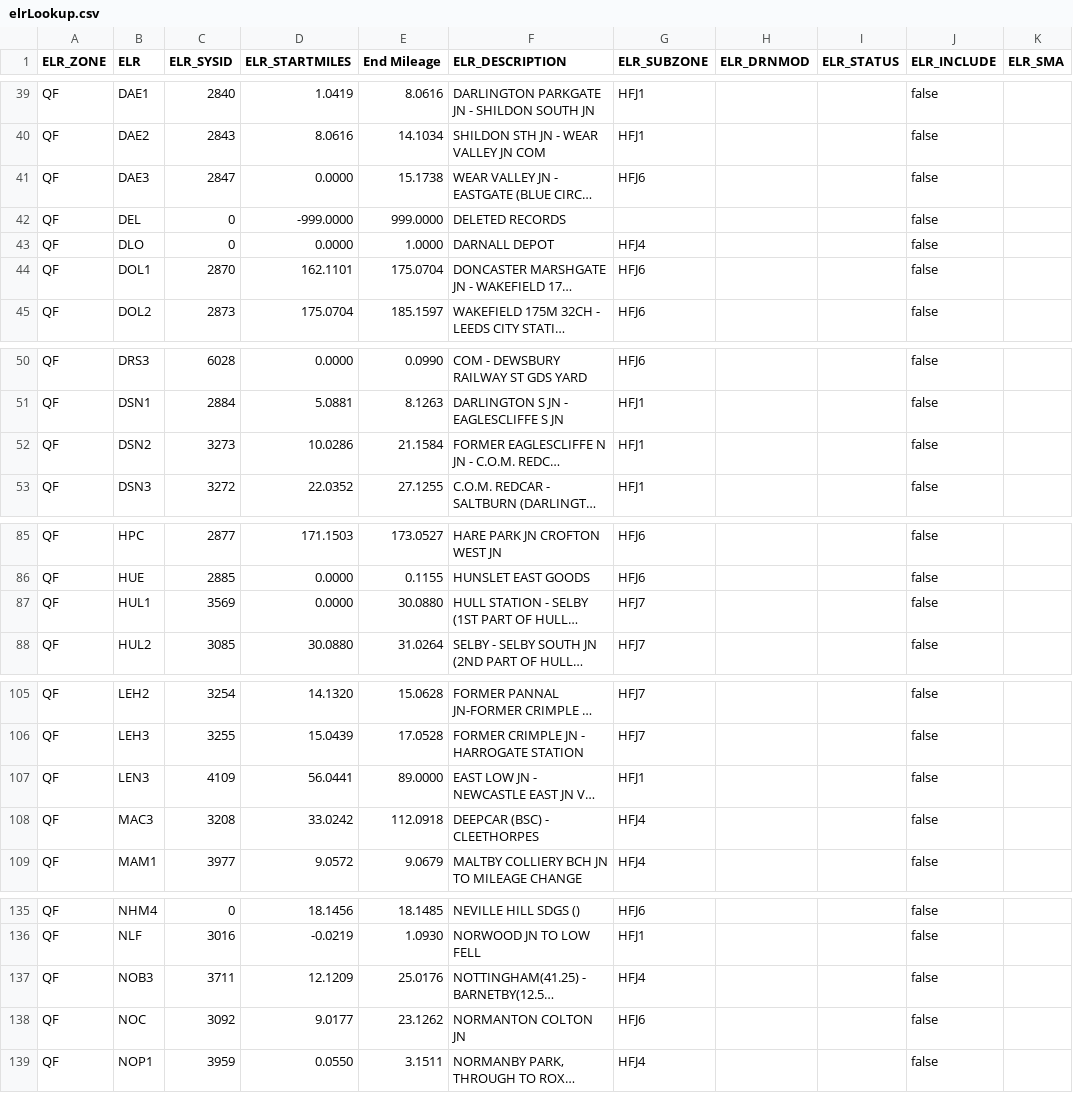
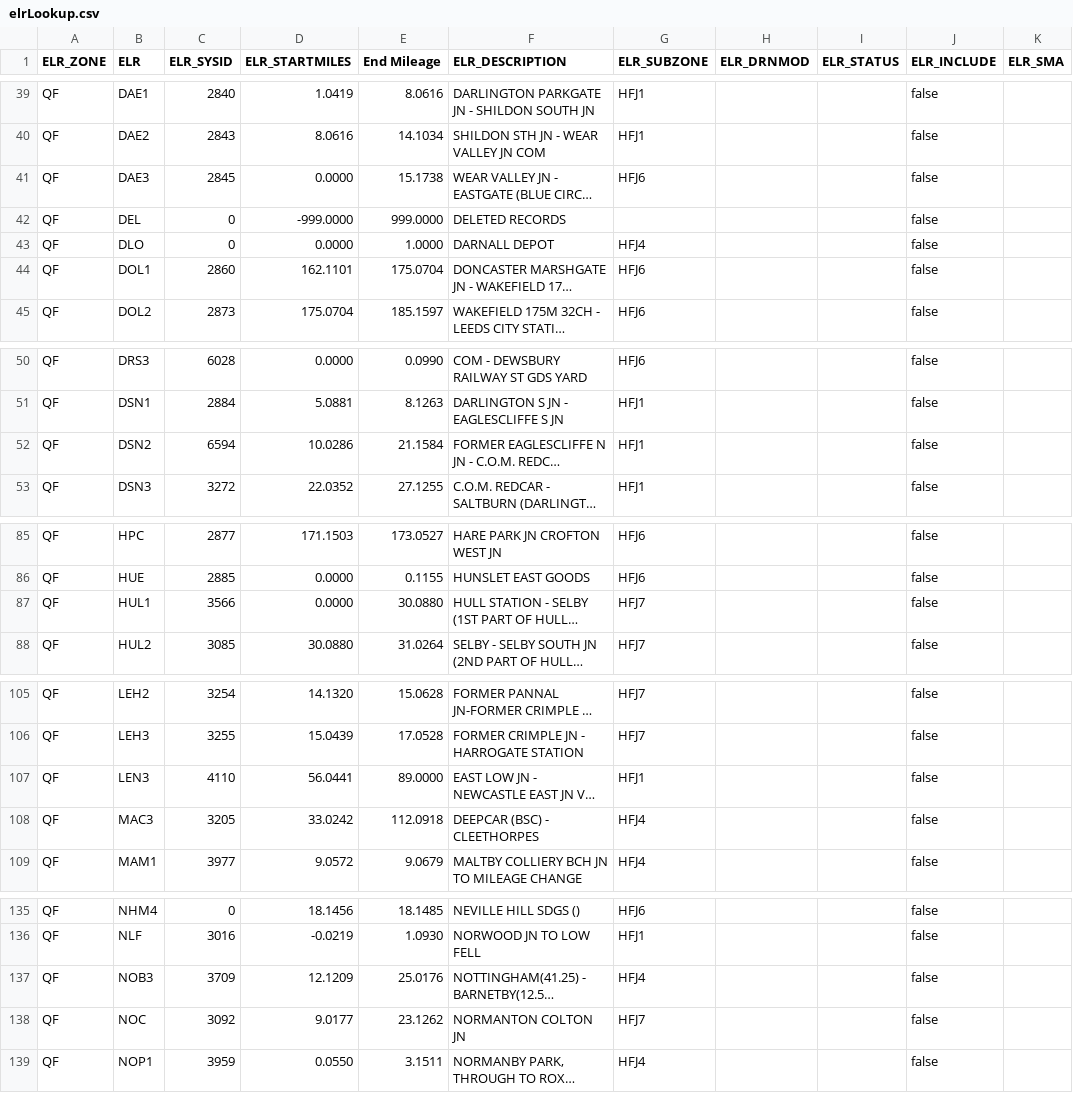
Before and after one commit to infrastructureclub/nr-national-hazard-directory, a CSV file: data/QF/elrLookup.csv, drawn as a sheet; only a part is shown, gaps mark what is left out; long unchanged cells end in …; the diff covers the shown part only; the diff names each change by its address in the sheet, - before the commit and + after, or states it on an @@ line.

```diff
--- a/data/QF/elrLookup.csv
+++ b/data/QF/elrLookup.csv
-C41 (ELR_SYSID): 2847
+C41 (ELR_SYSID): 2845
-C44 (ELR_SYSID): 2870
+C44 (ELR_SYSID): 2860
-C52 (ELR_SYSID): 3273
+C52 (ELR_SYSID): 6594
-C87 (ELR_SYSID): 3569
+C87 (ELR_SYSID): 3566
-C107 (ELR_SYSID): 4109
+C107 (ELR_SYSID): 4110
-C108 (ELR_SYSID): 3208
+C108 (ELR_SYSID): 3205
-C137 (ELR_SYSID): 3711
+C137 (ELR_SYSID): 3709
-G138 (ELR_SUBZONE): HFJ6
+G138 (ELR_SUBZONE): HFJ7
```
Also changed, not shown: 17 edited cells elsewhere in this file, data/QD/coreData.csv, data/QE/coreData.csv, 23 other files.
